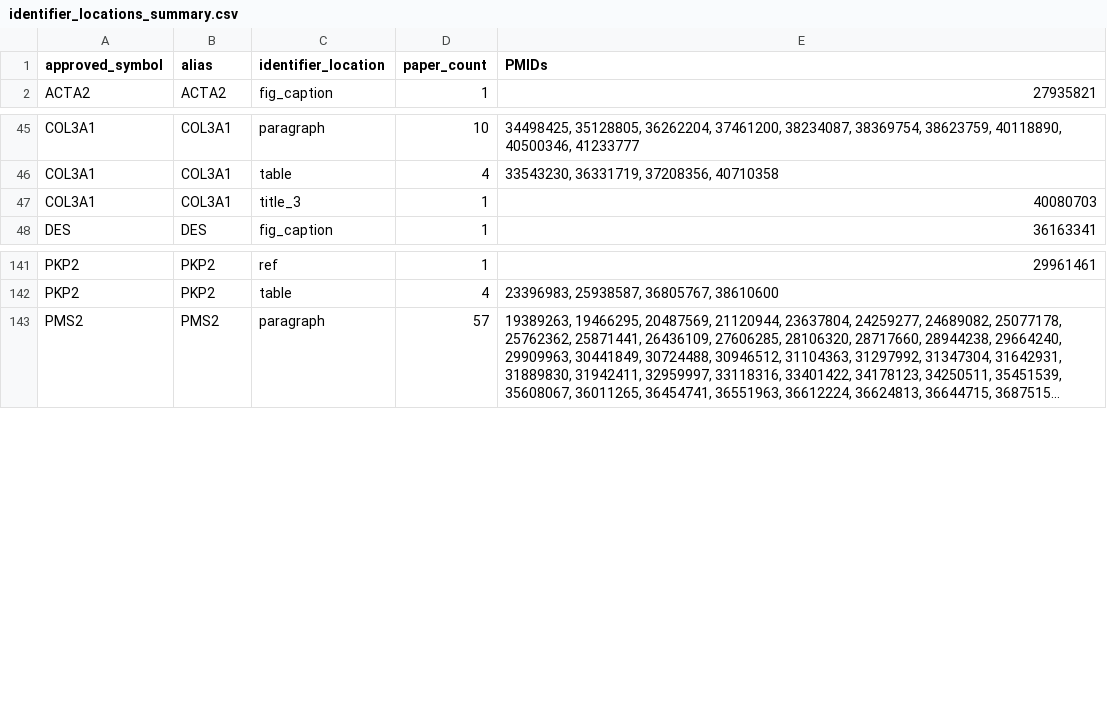
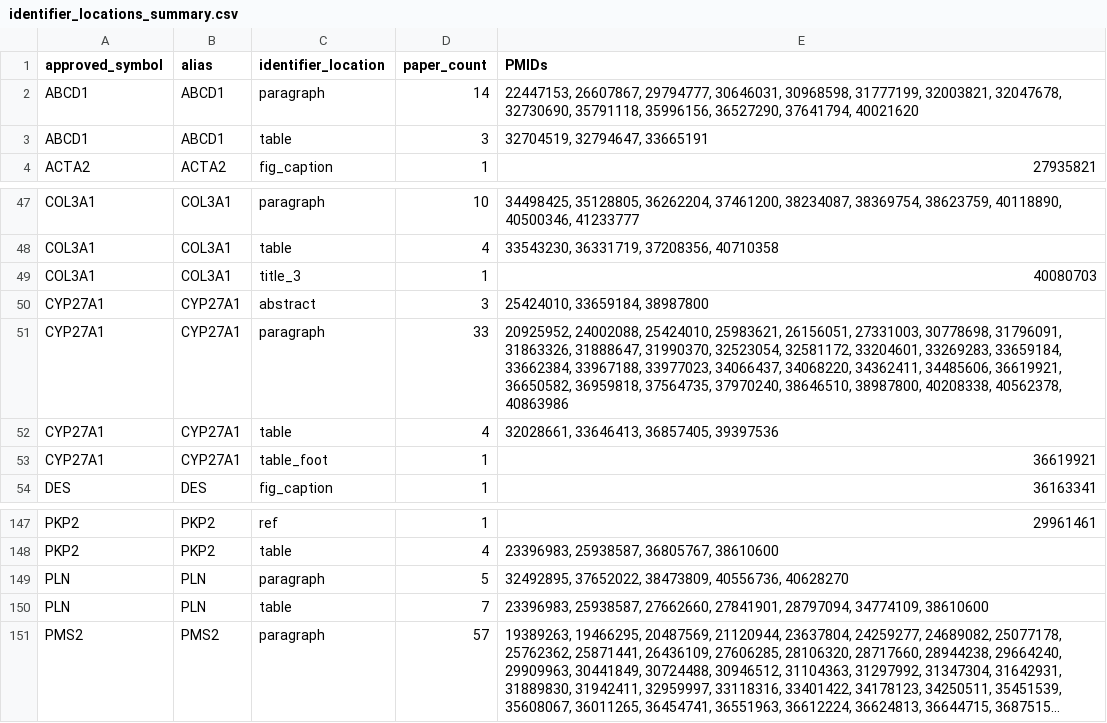
Before and after one commit to cancervariants/gene-jar-analysis, a CSV file: analysis/gene_ids_in_lit/output/identifier_locations_summary.csv, drawn as a sheet; only a part is shown, gaps mark what is left out; long unchanged cells end in …; the diff names each change by its address in the sheet, - before the commit and + after, or states it on an @@ line.

```diff
--- a/analysis/gene_ids_in_lit/output/identifier_locations_summary.csv
+++ b/analysis/gene_ids_in_lit/output/identifier_locations_summary.csv
+row 2: ABCD1 | ABCD1 | paragraph | 14 | 22447153, 26607867, 29794777, 30646031, 30968598, 31777199, 32003821, 32047678, 32730690, 35791118, 35996156, 36527290, 37641794, 40021620
+row 3: ABCD1 | ABCD1 | table | 3 | 32704519, 32794647, 33665191
+row 50: CYP27A1 | CYP27A1 | abstract | 3 | 25424010, 33659184, 38987800
+row 51: CYP27A1 | CYP27A1 | paragraph | 33 | 20925952, 24002088, 25424010, 25983621, 26156051, 27331003, 30778698, 31796091, 31863326, 31888647, 31990370, 32523054, 32581172, 33204601, 33269283, 33659184, 33662384, 33967188, 33977023, 34066437, 34068220, 34362411, 34485606, 36619921, 36650582, 36959818, 37564735, 37970240, 38646510, 38987800, 40208338, 40562378, 40863986
+row 52: CYP27A1 | CYP27A1 | table | 4 | 32028661, 33646413, 36857405, 39397536
+row 53: CYP27A1 | CYP27A1 | table_foot | 1 | 36619921
+row 149: PLN | PLN | paragraph | 5 | 32492895, 37652022, 38473809, 40556736, 40628270
+row 150: PLN | PLN | table | 7 | 23396983, 25938587, 27662660, 27841901, 28797094, 34774109, 38610600
```
Also changed, not shown: analysis/gene_ids_in_lit/output/all_results_summary.csv, 12 other files.
